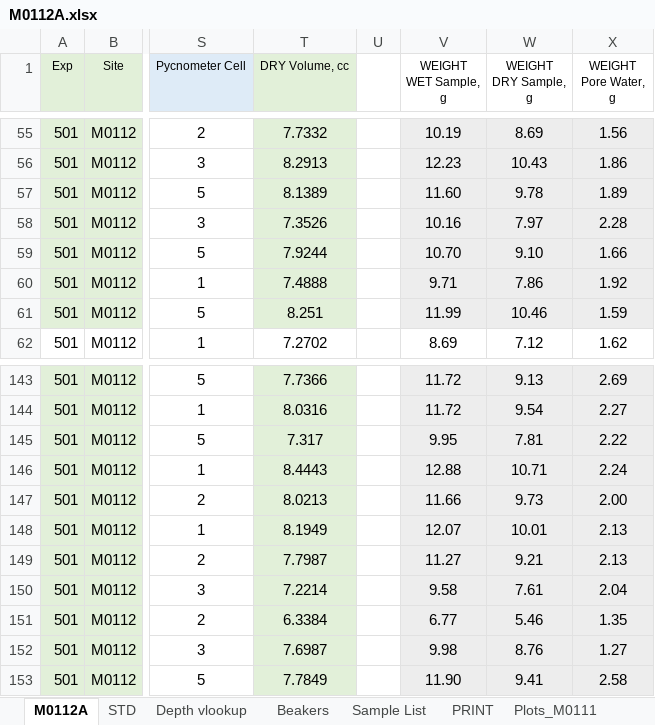
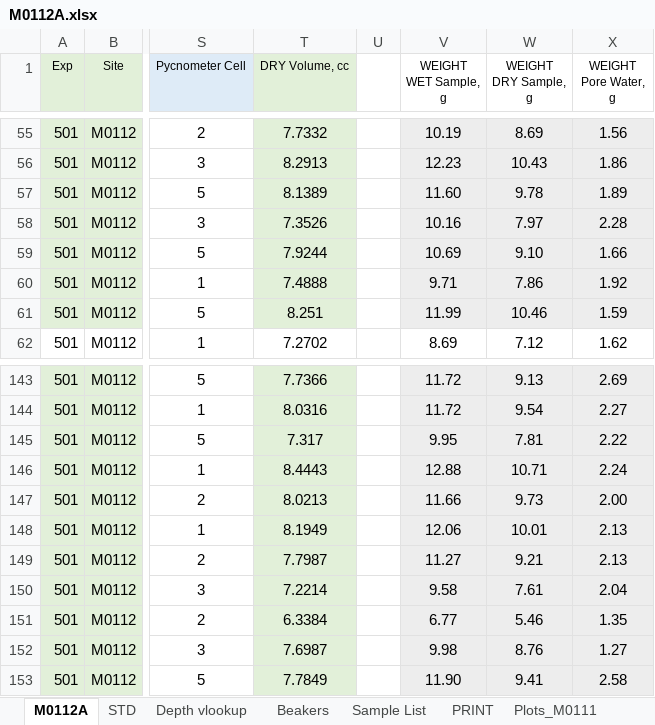
Before and after one commit to maddoxchastain-vcool/MAD-FF-Corrections-from-Varied-Salinity, an Excel workbook: spreadsheets/03_MAD/M0112A/M0112A.xlsx, sheet M0112A, drawn as a sheet; only a part is shown, gaps mark what is left out; values as stored, in another font and other column widths than the file's, no borders; the diff names each change by its address in the sheet, - before the commit and + after, or states it on an @@ line.

Commit message:
prelim work on beaker volumes

```diff
--- a/spreadsheets/03_MAD/M0112A/M0112A.xlsx (sheet M0112A)
+++ b/spreadsheets/03_MAD/M0112A/M0112A.xlsx (sheet M0112A)
-V59 (WEIGHT WET Sample, g): 10.70
+V59 (WEIGHT WET Sample, g): 10.69
-V148 (WEIGHT WET Sample, g): 12.07
+V148 (WEIGHT WET Sample, g): 12.06
```
Also changed, not shown: charts or pictures, 3 other files.
